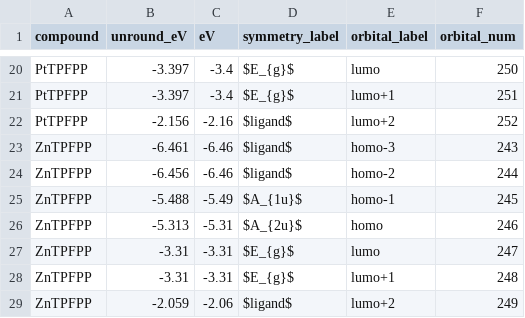
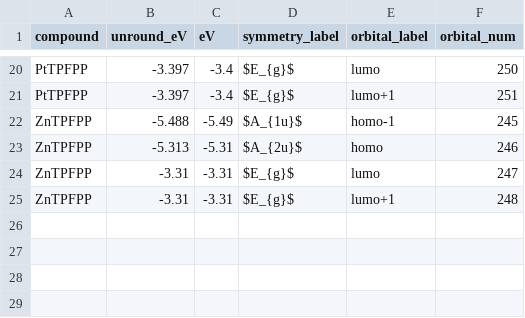
Before and after one commit to samuelpsmith/MOplot, a CSV file: MTPFPP.csv, drawn as a sheet; only a part is shown, gaps mark what is left out; the diff names each change by its address in the sheet, - before the commit and + after, or states it on an @@ line.

Commit message:
graphing params and label params

```diff
--- a/MTPFPP.csv
+++ b/MTPFPP.csv
-row 22: PtTPFPP | -2.156 | -2.16 | $ligand$ | lumo+2 | 252
-row 23: ZnTPFPP | -6.461 | -6.46 | $ligand$ | homo-3 | 243
-row 24: ZnTPFPP | -6.456 | -6.46 | $ligand$ | homo-2 | 244
-row 29: ZnTPFPP | -2.059 | -2.06 | $ligand$ | lumo+2 | 249
```
Also changed, not shown: MTPP.csv, 1 other file.
